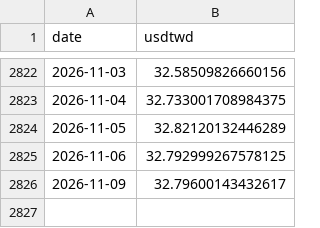
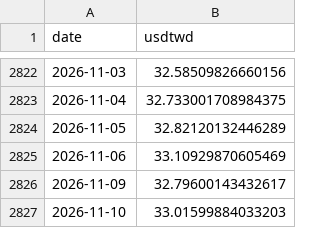
Before and after one commit to bamoo124-arch/tw-market-score, a CSV file: data/fx.csv, drawn as a sheet; only a part is shown, gaps mark what is left out.

```diff
--- a/data/fx.csv
+++ b/data/fx.csv
@@ -2824,3 +2824,4 @@ date,usdtwd
 2026-11-05,32.82120132446289
-2026-11-06,32.792999267578125
+2026-11-06,33.10929870605469
 2026-11-09,32.79600143432617
+2026-11-10,33.01599884033203
```
Also changed, not shown: data/fut_oi.csv, data/prices.csv, 5 other files.
